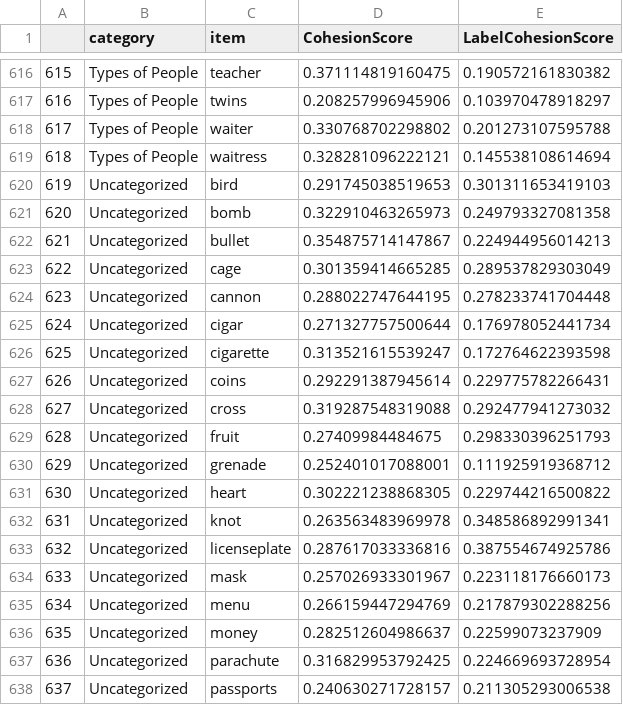
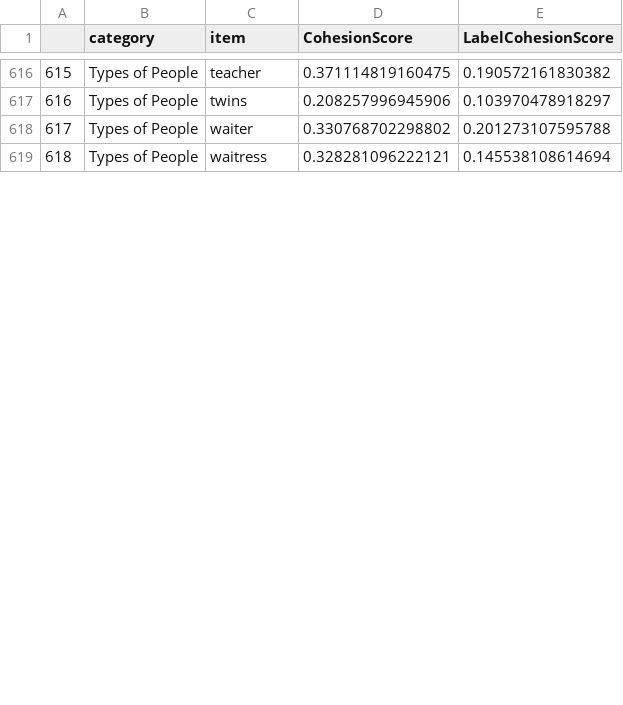
Before and after one commit to channinghambric/Blocked_Practice, a CSV file: prep/670_Cohesion_scores.csv, drawn as a sheet; only a part is shown, gaps mark what is left out; the diff covers the shown part only; the diff names each change by its address in the sheet, - before the commit and + after, or states it on an @@ line.

```diff
--- a/prep/670_Cohesion_scores.csv
+++ b/prep/670_Cohesion_scores.csv
-row 620: 619 | Uncategorized | bird | 0.291745038519653 | 0.301311653419103
-row 621: 620 | Uncategorized | bomb | 0.322910463265973 | 0.249793327081358
-row 622: 621 | Uncategorized | bullet | 0.354875714147867 | 0.224944956014213
-row 623: 622 | Uncategorized | cage | 0.301359414665285 | 0.289537829303049
-row 624: 623 | Uncategorized | cannon | 0.288022747644195 | 0.278233741704448
-row 625: 624 | Uncategorized | cigar | 0.271327757500644 | 0.176978052441734
-row 626: 625 | Uncategorized | cigarette | 0.313521615539247 | 0.172764622393598
-row 627: 626 | Uncategorized | coins | 0.292291387945614 | 0.229775782266431
-row 628: 627 | Uncategorized | cross | 0.319287548319088 | 0.292477941273032
-row 629: 628 | Uncategorized | fruit | 0.27409984484675 | 0.298330396251793
-row 630: 629 | Uncategorized | grenade | 0.252401017088001 | 0.111925919368712
-row 631: 630 | Uncategorized | heart | 0.302221238868305 | 0.229744216500822
-row 632: 631 | Uncategorized | knot | 0.263563483969978 | 0.348586892991341
-row 633: 632 | Uncategorized | licenseplate | 0.287617033336816 | 0.387554674925786
-row 634: 633 | Uncategorized | mask | 0.257026933301967 | 0.223118176660173
-row 635: 634 | Uncategorized | menu | 0.266159447294769 | 0.217879302288256
-row 636: 635 | Uncategorized | money | 0.282512604986637 | 0.22599073237909
-row 637: 636 | Uncategorized | parachute | 0.316829953792425 | 0.224669693728954
-row 638: 637 | Uncategorized | passports | 0.240630271728157 | 0.211305293006538
```
Also changed, not shown: 9 removed rows and row numbers in column A elsewhere in this file, prep/category_average_similarity_combined.csv, stimuli/670Corpus_Cohesion_Added.csv, 4 other files.
